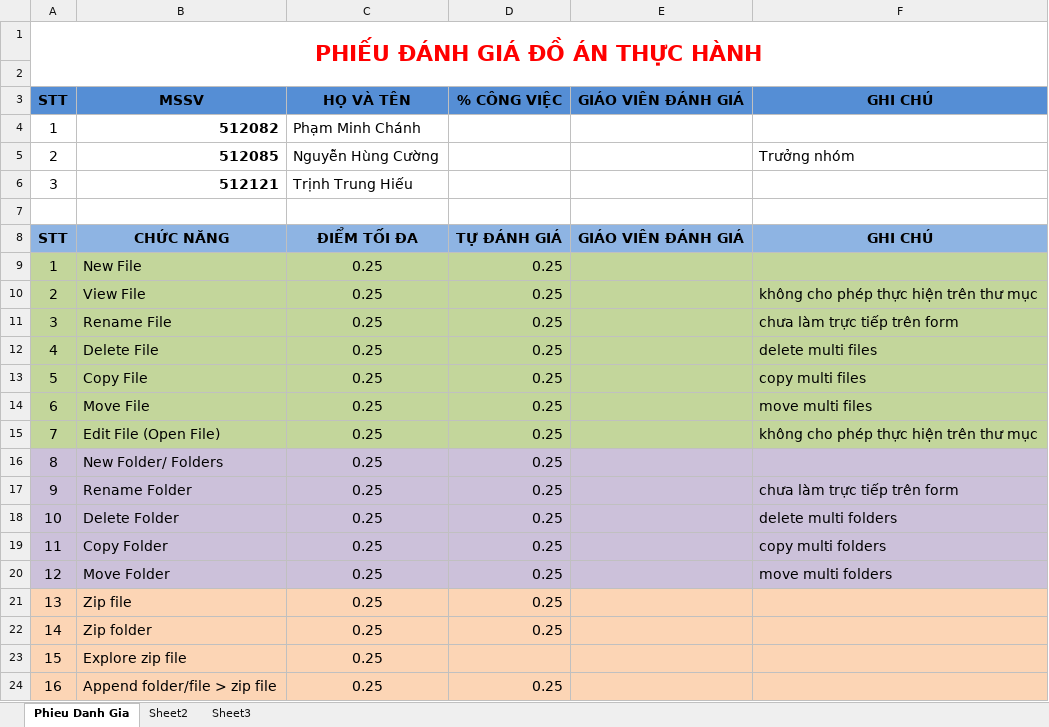
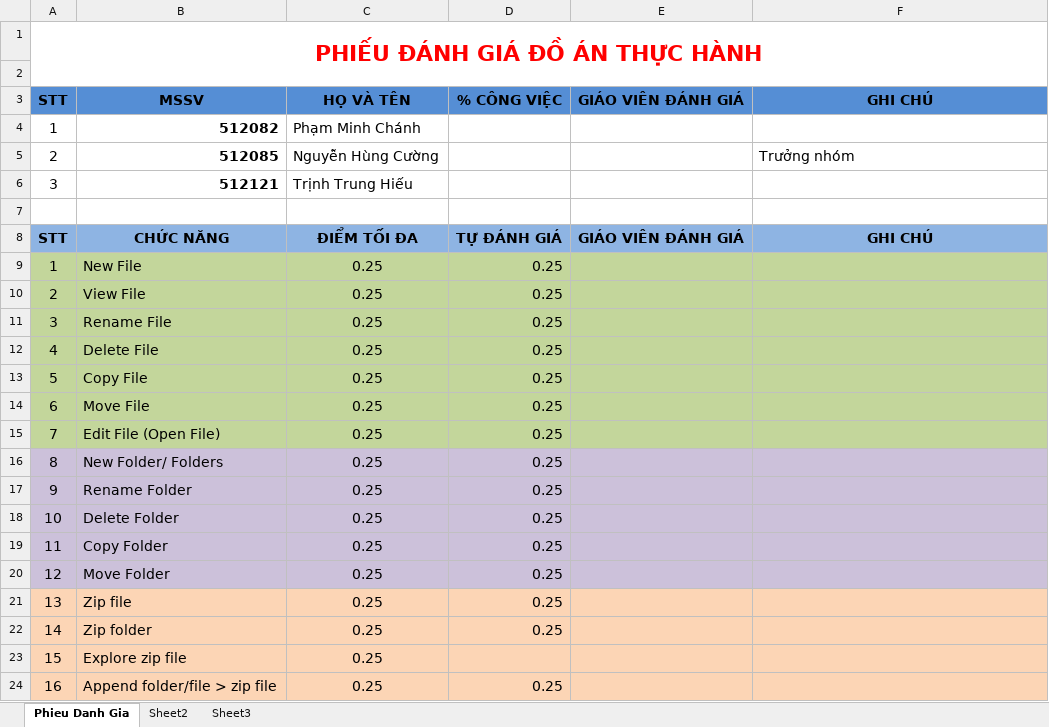
Before and after one commit to hackerbaria/tiny-total-commander, an Excel workbook: doc/0512082_0512085_0512121_PhieuDanhGia.xlsx, sheet Phieu Danh Gia, drawn as a sheet; only a part is shown; values as stored, in another font and other column widths than the file's, no borders; the diff names each change by its address in the sheet, - before the commit and + after, or states it on an @@ line.

```diff
--- a/doc/0512082_0512085_0512121_PhieuDanhGia.xlsx (sheet Phieu Danh Gia)
+++ b/doc/0512082_0512085_0512121_PhieuDanhGia.xlsx (sheet Phieu Danh Gia)
-F10 (GHI CHÚ): không cho phép thực hiện trên thư mục
+F10 (GHI CHÚ): (empty)
-F11 (GHI CHÚ): chưa làm trực tiếp trên form
+F11 (GHI CHÚ): (empty)
-F12 (GHI CHÚ): delete multi files
+F12 (GHI CHÚ): (empty)
-F13 (GHI CHÚ): copy multi files
+F13 (GHI CHÚ): (empty)
-F14 (GHI CHÚ): move multi files
+F14 (GHI CHÚ): (empty)
-F15 (GHI CHÚ): không cho phép thực hiện trên thư mục
+F15 (GHI CHÚ): (empty)
-F17 (GHI CHÚ): chưa làm trực tiếp trên form
+F17 (GHI CHÚ): (empty)
-F18 (GHI CHÚ): delete multi folders
+F18 (GHI CHÚ): (empty)
-F19 (GHI CHÚ): copy multi folders
+F19 (GHI CHÚ): (empty)
-F20 (GHI CHÚ): move multi folders
+F20 (GHI CHÚ): (empty)
```
Also changed, not shown: 7 other files.
